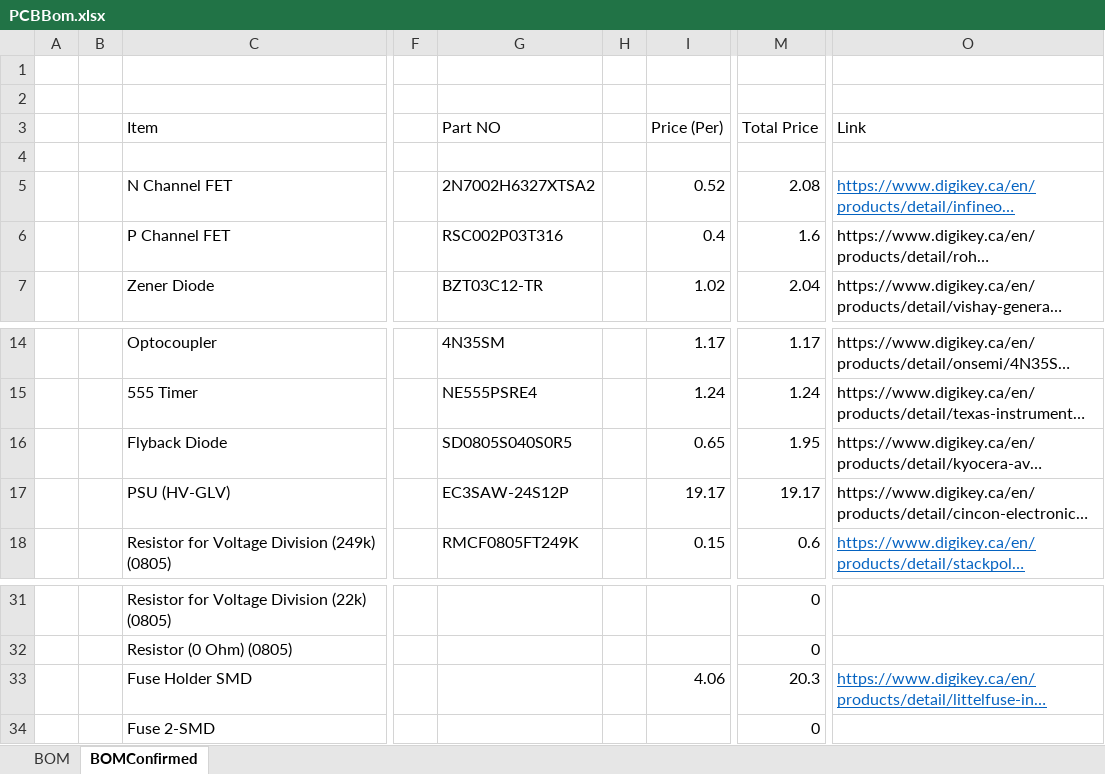
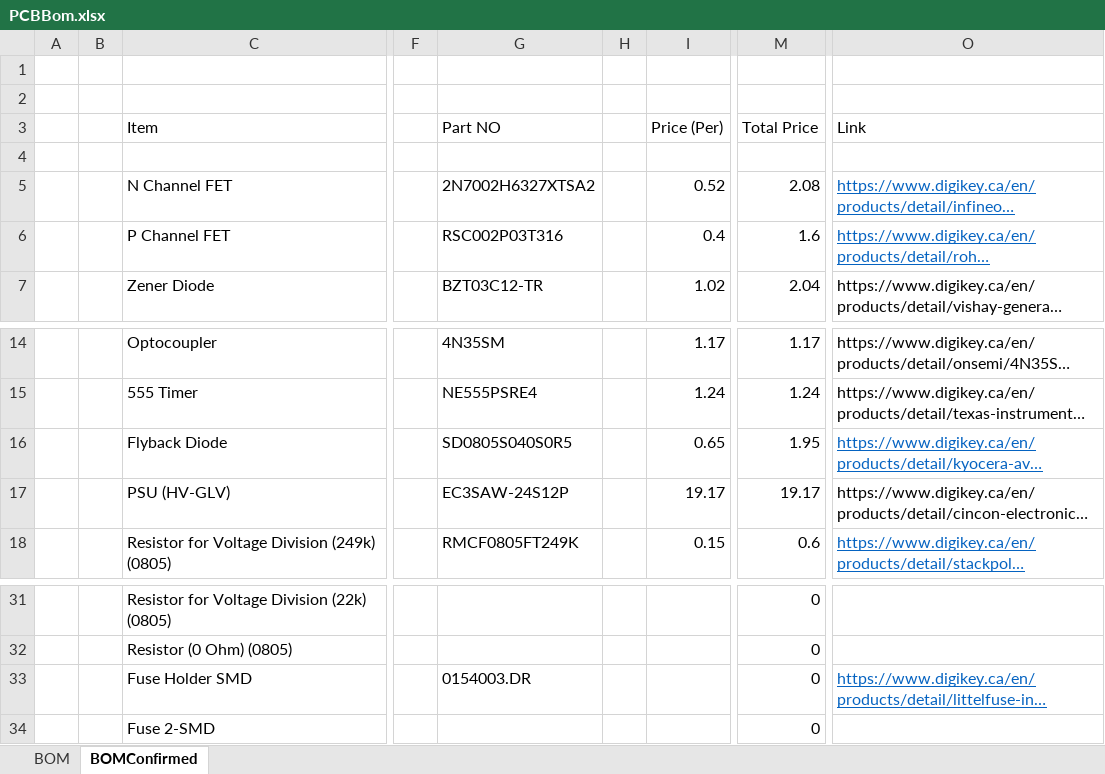
Before and after one commit to Bourdeaa/Gryphon-Racing-Electrical, an Excel workbook: RacingTeam/PCBBom.xlsx, sheet BOMConfirmed, drawn as a sheet; only a part is shown, gaps mark what is left out; long unchanged cells end in …; values as stored, in another font and other column widths than the file's, no borders; the diff names each change by its address in the sheet, - before the commit and + after, or states it on an @@ line.

```diff
--- a/RacingTeam/PCBBom.xlsx (sheet BOMConfirmed)
+++ b/RacingTeam/PCBBom.xlsx (sheet BOMConfirmed)
@@ O6 underline: off → on, text colour: black → #0563C1 @@
@@ O16 underline: off → on, text colour: black → #0563C1 @@
-G33 (Part NO): (empty)
+G33 (Part NO): 0154003.DR
-I33 (Price (Per)): 4.06
+I33 (Price (Per)): (empty)
-M33 (Total Price): 20.3
+M33 (Total Price): 0
```
Also changed, not shown: 20 other files.
